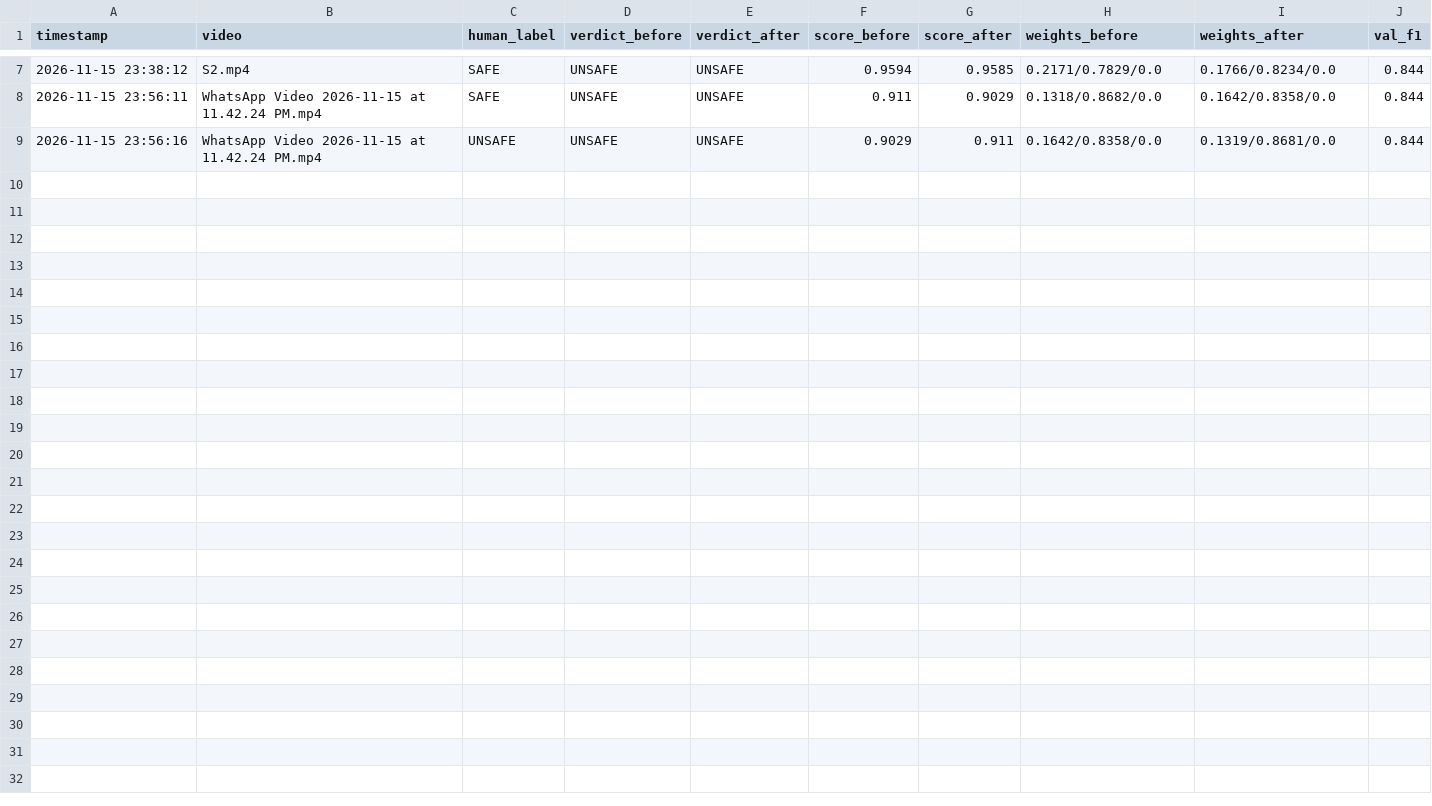
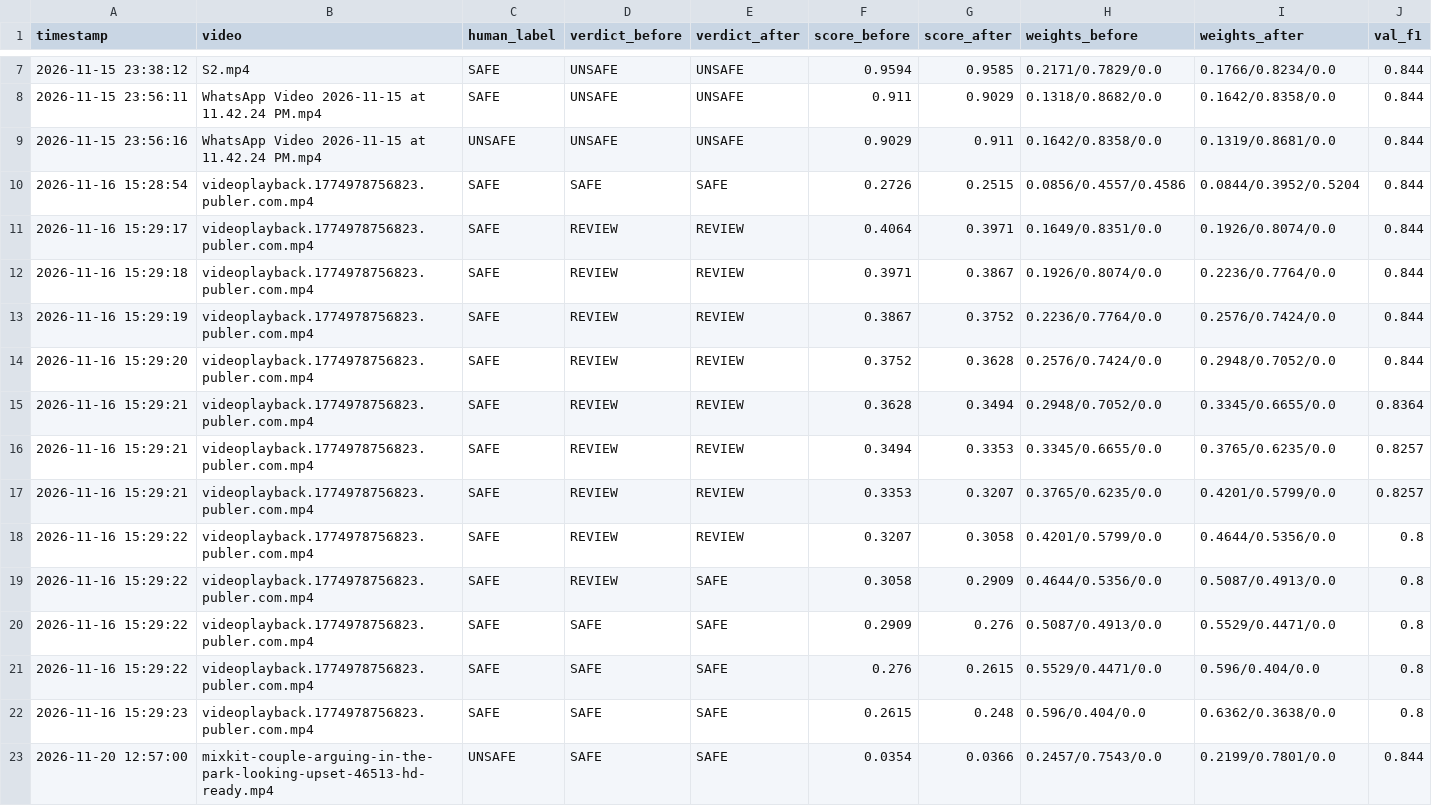
Before and after one commit to gagan05407/short-video-classifier, a CSV file: backend/results/feedback_log.csv, drawn as a sheet; only a part is shown, gaps mark what is left out; the diff names each change by its address in the sheet, - before the commit and + after, or states it on an @@ line.

Commit message:
Add BTP presentation slide decks, update .gitignore, and log live feedback

```diff
--- a/backend/results/feedback_log.csv
+++ b/backend/results/feedback_log.csv
+row 10: 2026-11-16 15:28:54 | videoplayback.1774978756823.publer.com.mp4 | SAFE | SAFE | SAFE | 0.2726 | 0.2515 | 0.0856/0.4557/0.4586 | 0.0844/0.3952/0.5204 | 0.844
+row 11: 2026-11-16 15:29:17 | videoplayback.1774978756823.publer.com.mp4 | SAFE | REVIEW | REVIEW | 0.4064 | 0.3971 | 0.1649/0.8351/0.0 | 0.1926/0.8074/0.0 | 0.844
+row 12: 2026-11-16 15:29:18 | videoplayback.1774978756823.publer.com.mp4 | SAFE | REVIEW | REVIEW | 0.3971 | 0.3867 | 0.1926/0.8074/0.0 | 0.2236/0.7764/0.0 | 0.844
+row 13: 2026-11-16 15:29:19 | videoplayback.1774978756823.publer.com.mp4 | SAFE | REVIEW | REVIEW | 0.3867 | 0.3752 | 0.2236/0.7764/0.0 | 0.2576/0.7424/0.0 | 0.844
+row 14: 2026-11-16 15:29:20 | videoplayback.1774978756823.publer.com.mp4 | SAFE | REVIEW | REVIEW | 0.3752 | 0.3628 | 0.2576/0.7424/0.0 | 0.2948/0.7052/0.0 | 0.844
+row 15: 2026-11-16 15:29:21 | videoplayback.1774978756823.publer.com.mp4 | SAFE | REVIEW | REVIEW | 0.3628 | 0.3494 | 0.2948/0.7052/0.0 | 0.3345/0.6655/0.0 | 0.8364
+row 16: 2026-11-16 15:29:21 | videoplayback.1774978756823.publer.com.mp4 | SAFE | REVIEW | REVIEW | 0.3494 | 0.3353 | 0.3345/0.6655/0.0 | 0.3765/0.6235/0.0 | 0.8257
+row 17: 2026-11-16 15:29:21 | videoplayback.1774978756823.publer.com.mp4 | SAFE | REVIEW | REVIEW | 0.3353 | 0.3207 | 0.3765/0.6235/0.0 | 0.4201/0.5799/0.0 | 0.8257
+row 18: 2026-11-16 15:29:22 | videoplayback.1774978756823.publer.com.mp4 | SAFE | REVIEW | REVIEW | 0.3207 | 0.3058 | 0.4201/0.5799/0.0 | 0.4644/0.5356/0.0 | 0.8
+row 19: 2026-11-16 15:29:22 | videoplayback.1774978756823.publer.com.mp4 | SAFE | REVIEW | SAFE | 0.3058 | 0.2909 | 0.4644/0.5356/0.0 | 0.5087/0.4913/0.0 | 0.8
+row 20: 2026-11-16 15:29:22 | videoplayback.1774978756823.publer.com.mp4 | SAFE | SAFE | SAFE | 0.2909 | 0.276 | 0.5087/0.4913/0.0 | 0.5529/0.4471/0.0 | 0.8
+row 21: 2026-11-16 15:29:22 | videoplayback.1774978756823.publer.com.mp4 | SAFE | SAFE | SAFE | 0.276 | 0.2615 | 0.5529/0.4471/0.0 | 0.596/0.404/0.0 | 0.8
+row 22: 2026-11-16 15:29:23 | videoplayback.1774978756823.publer.com.mp4 | SAFE | SAFE | SAFE | 0.2615 | 0.248 | 0.596/0.404/0.0 | 0.6362/0.3638/0.0 | 0.8
+row 23: 2026-11-20 12:57:00 | mixkit-couple-arguing-in-the-park-looking-upset-46513-hd-ready.mp4 | UNSAFE | SAFE | SAFE | 0.0354 | 0.0366 | 0.2457/0.7543/0.0 | 0.2199/0.7801/0.0 | 0.844
```
Also changed, not shown: backend/results/feedback_buffer.csv, 4 other files.
